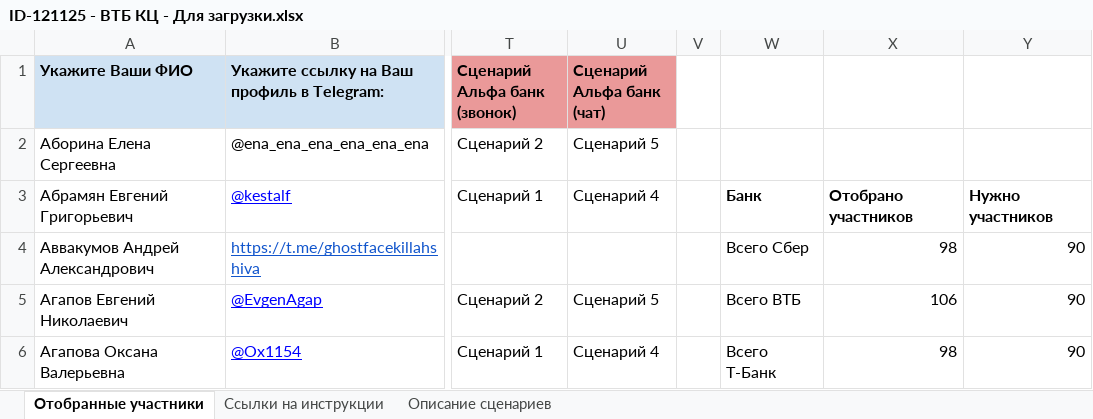
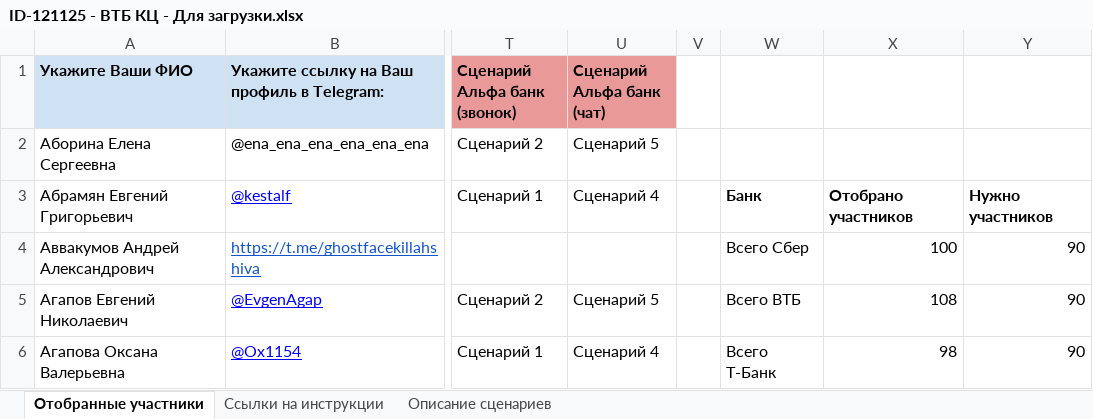
Before and after one commit to crowdtesting-ru/121125-, an Excel workbook: ID-121125 - ВТБ КЦ - Для загрузки.xlsx, sheet Отобранные участники, drawn as a sheet; only a part is shown, gaps mark what is left out; values as stored, in another font and other column widths than the file's, no borders; charts and pictures and conditional formats not drawn; the diff covers the shown part only; the diff names each change by its address in the sheet, - before the commit and + after, or states it on an @@ line.

Commit message:
Add files via upload

```diff
--- a/ID-121125 - ВТБ КЦ - Для загрузки.xlsx (sheet Отобранные участники)
+++ b/ID-121125 - ВТБ КЦ - Для загрузки.xlsx (sheet Отобранные участники)
-X4: 98
+X4: 100
-X5: 106
+X5: 108
```
Also changed, not shown: 2 added rows, 41 edited cells and cell formats elsewhere in this sheet, hidden cells.
